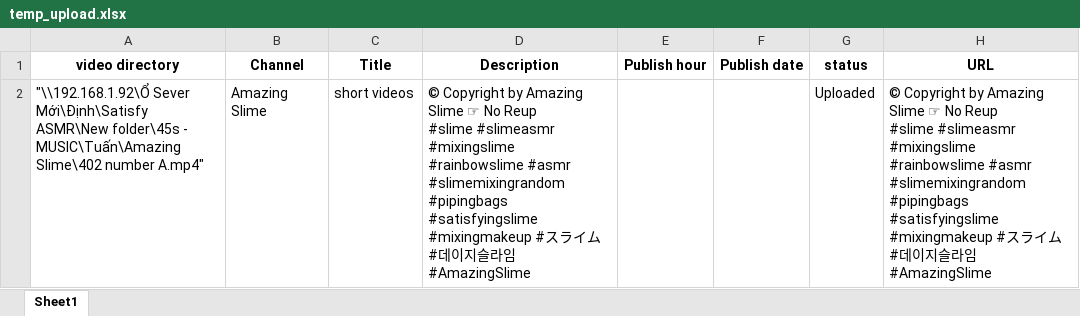
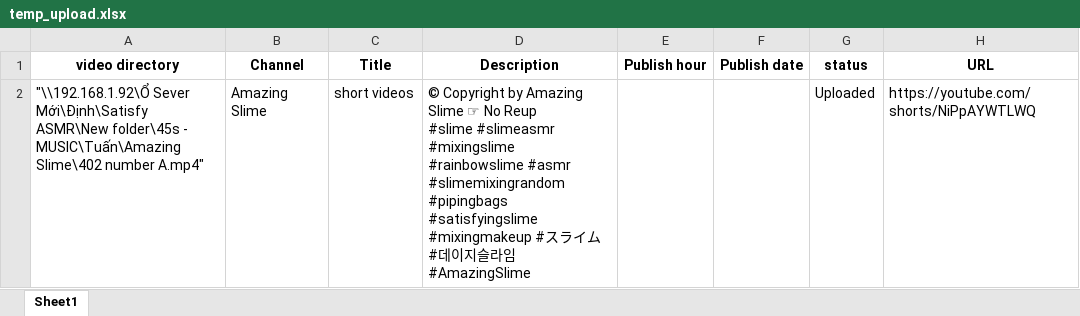
Before and after one commit to megumin123578/upload-short-automatic, an Excel workbook: test_upload_short/temp_upload.xlsx, sheet Sheet1, drawn as a sheet; values as stored, in another font and other column widths than the file's, no borders; ↵ is a line break in a cell; the diff names each change by its address in the sheet, - before the commit and + after, or states it on an @@ line.

```diff
--- a/test_upload_short/temp_upload.xlsx (sheet Sheet1)
+++ b/test_upload_short/temp_upload.xlsx (sheet Sheet1)
-H2 (URL): © Copyright by Amazing Slime ☞ No Reup ↵ #slime #slimeasmr #mixingslime #rainbowslime #asmr #slimemixingrandom #pipingbags #satisfyingslime #mixingmakeup #スライム #데이지슬라임 #AmazingSlime
+H2 (URL): https://youtube.com/shorts/NiPpAYWTLWQ
```
Also changed, not shown: 3 other files.
